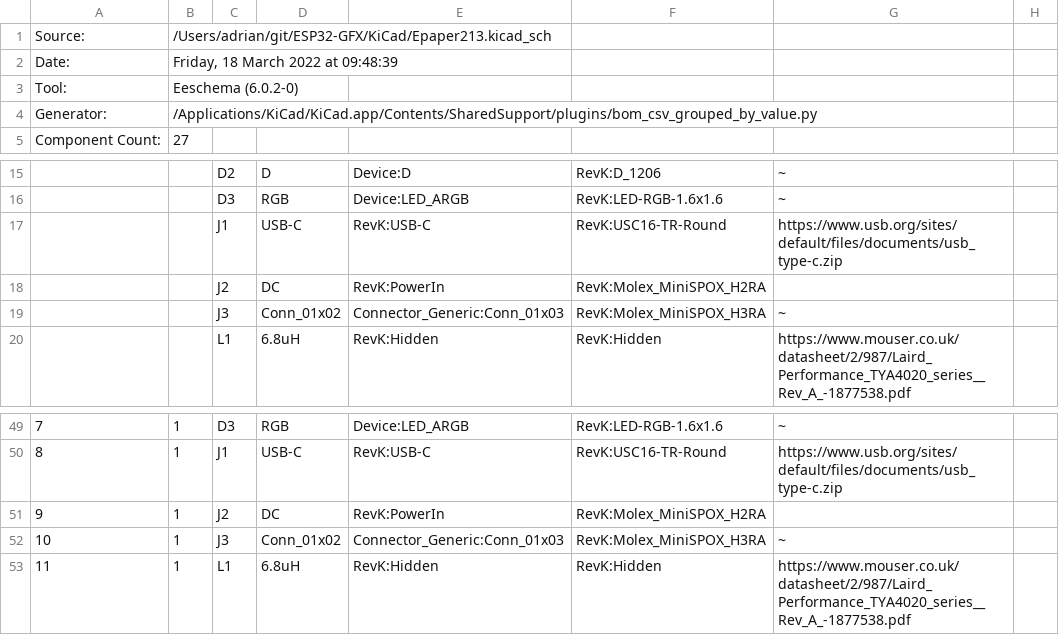
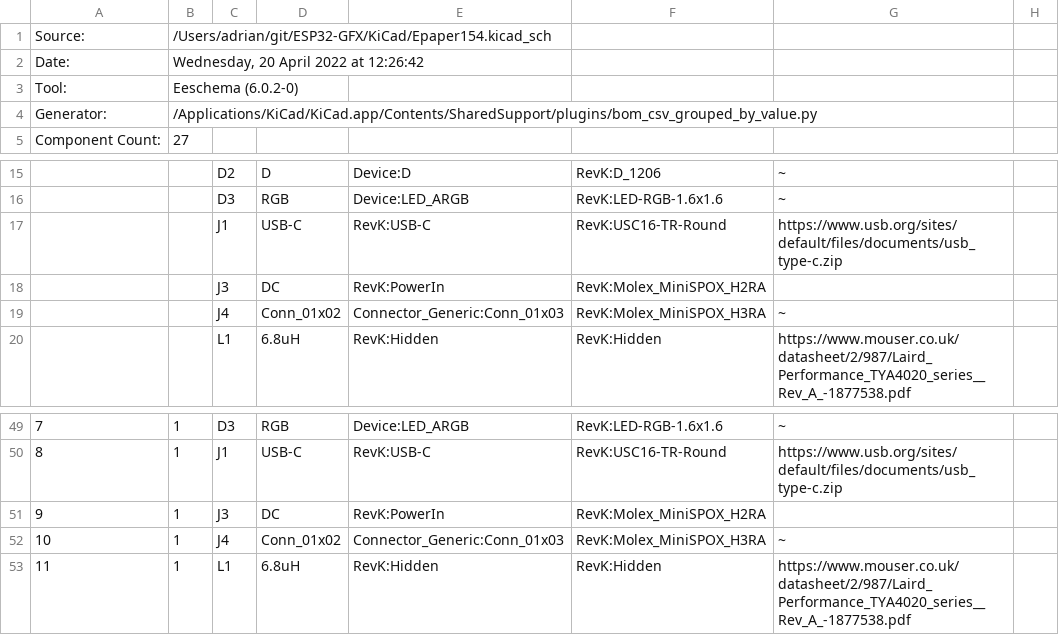
Before and after one commit to revk/ESP32-GFX, a CSV file: KiCad/Epaper154.csv (was KiCad/Epaper213.csv), drawn as a sheet; only a part is shown, gaps mark what is left out; the diff names each change by its address in the sheet, - before the commit and + after, or states it on an @@ line.

```diff
--- a/KiCad/Epaper213.csv
+++ b/KiCad/Epaper154.csv
-B1: /Users/adrian/git/ESP32-GFX/KiCad/Epaper213.kicad_sch
+B1: /Users/adrian/git/ESP32-GFX/KiCad/Epaper154.kicad_sch
-B2: Friday, 18 March 2022 at 09:48:39
+B2: Wednesday, 20 April 2022 at 12:26:42
-C18: J2
+C18: J3
-C19: J3
+C19: J4
-C51: J2
+C51: J3
-C52: J3
+C52: J4
```
Also changed, not shown: 26 other files.
